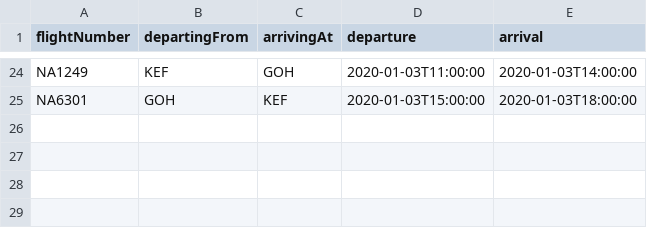
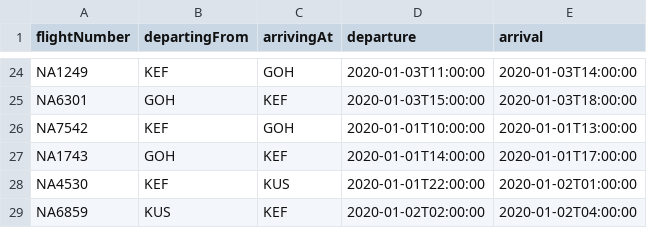
Before and after one commit to juliush16/Verklegt_1, a CSV file: Data/UpcomingFlights2.csv, drawn as a sheet; only a part is shown, gaps mark what is left out.

```diff
--- a/Data/UpcomingFlights2.csv
+++ b/Data/UpcomingFlights2.csv
@@ -25 +25,5 @@ NA1249,KEF,GOH,2020-01-03T11:00:00,2020-01-03T14:00:00
 NA6301,GOH,KEF,2020-01-03T15:00:00,2020-01-03T18:00:00
+NA7542,KEF,GOH,2020-01-01T10:00:00,2020-01-01T13:00:00
+NA1743,GOH,KEF,2020-01-01T14:00:00,2020-01-01T17:00:00
+NA4530,KEF,KUS,2020-01-01T22:00:00,2020-01-02T01:00:00
+NA6859,KUS,KEF,2020-01-02T02:00:00,2020-01-02T04:00:00
```
Also changed, not shown: 4 other files.
